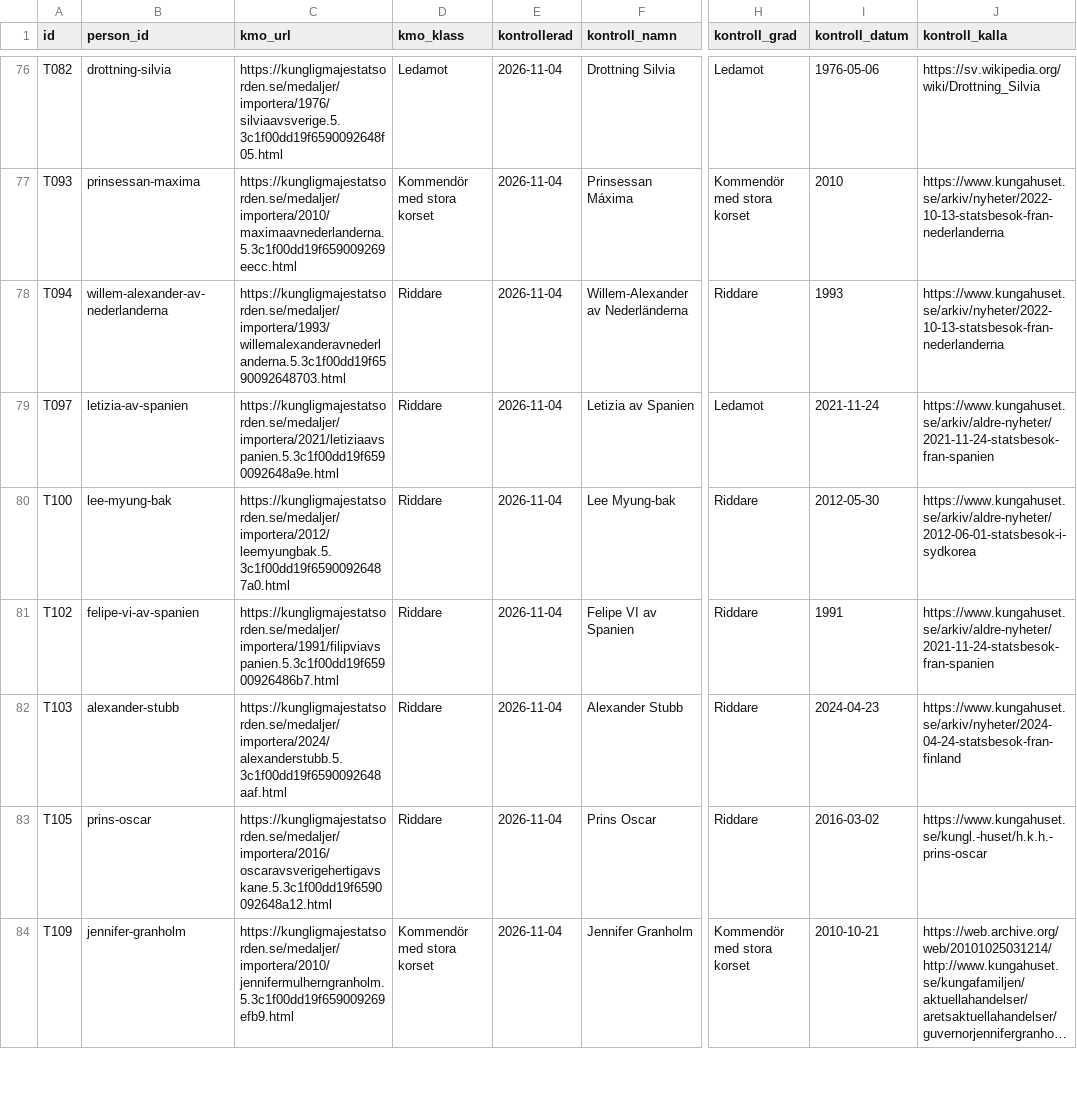
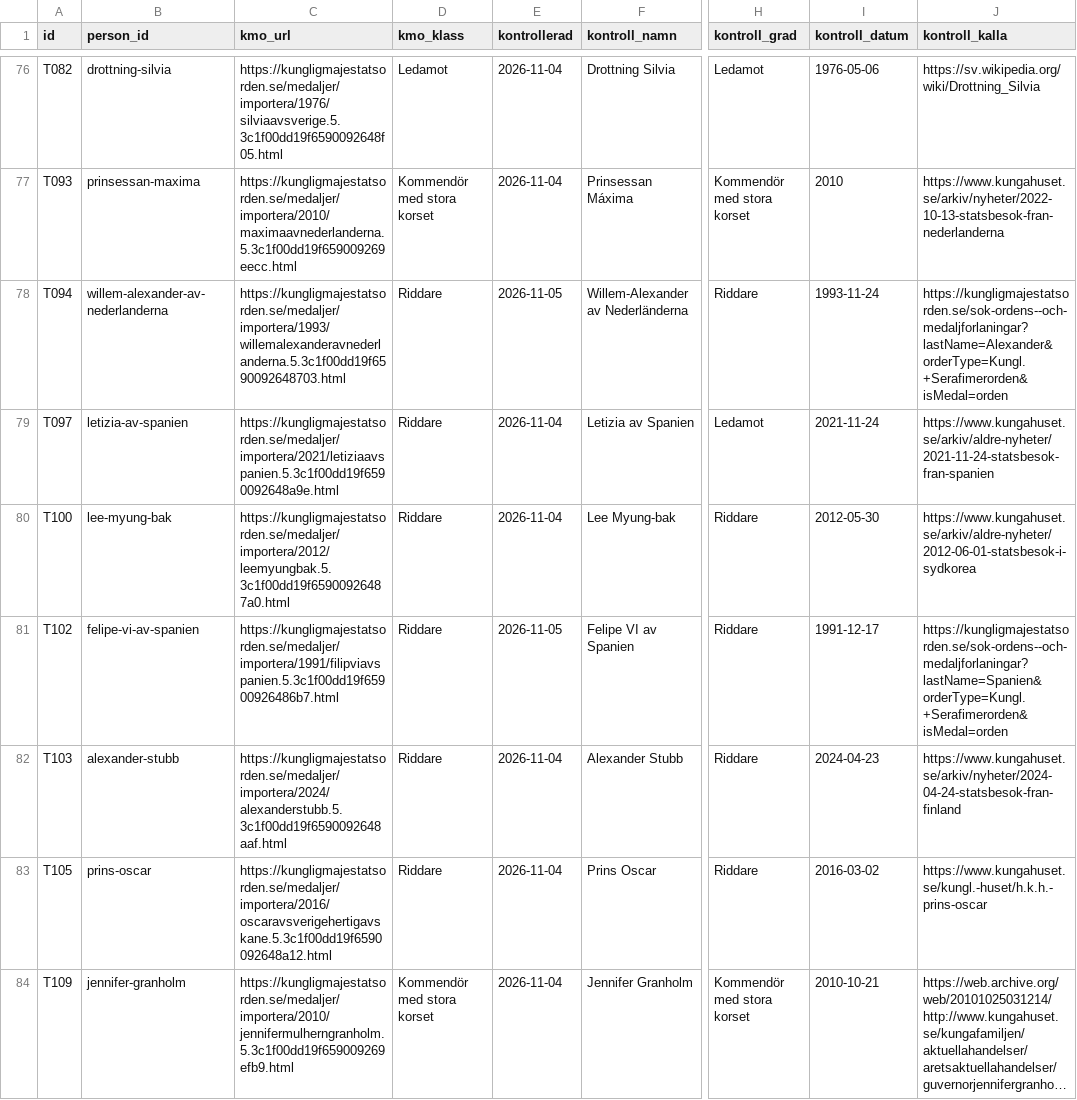
Before and after one commit to LeoLevenius/kungliga-ordnar, a CSV file: data/kmo_verifierade.csv, drawn as a sheet; only a part is shown, gaps mark what is left out; long unchanged cells end in …; the diff covers the shown part only; the diff names each change by its address in the sheet, - before the commit and + after, or states it on an @@ line.

```diff
--- a/data/kmo_verifierade.csv
+++ b/data/kmo_verifierade.csv
-E78 (kontrollerad): 2026-11-04
+E78 (kontrollerad): 2026-11-05
-I78 (kontroll_datum): 1993
+I78 (kontroll_datum): 1993-11-24
-J78 (kontroll_kalla): https://www.kungahuset.se/arkiv/nyheter/2022-10-13-statsbesok-fran-nederlanderna
+J78 (kontroll_kalla): https://kungligmajestatsorden.se/sok-ordens--och-medaljforlaningar?lastName=Alexander&orderType=Kungl.+Serafimerorden&isMedal=orden
-E81 (kontrollerad): 2026-11-04
+E81 (kontrollerad): 2026-11-05
-I81 (kontroll_datum): 1991
+I81 (kontroll_datum): 1991-12-17
-J81 (kontroll_kalla): https://www.kungahuset.se/arkiv/aldre-nyheter/2021-11-24-statsbesok-fran-spanien
+J81 (kontroll_kalla): https://kungligmajestatsorden.se/sok-ordens--och-medaljforlaningar?lastName=Spanien&orderType=Kungl.+Serafimerorden&isMedal=orden
```
Also changed, not shown: 4 added rows and 27 edited cells elsewhere in this file, data/andringslogg.csv, data/tilldelningar.csv, 17 other files.
